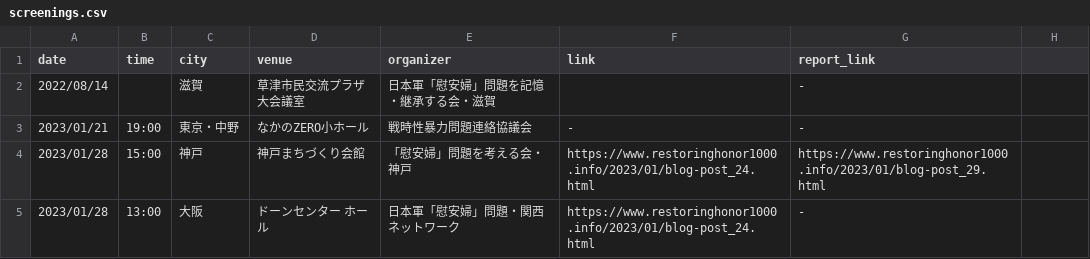
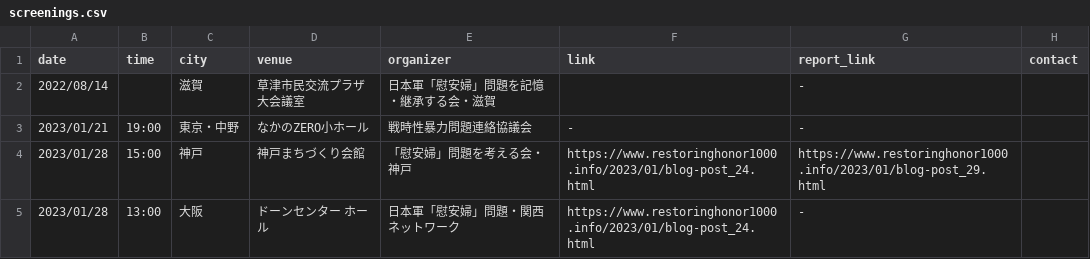
Before and after one commit to art22-23/ZenkokuKoudou, a CSV file: screenings.csv, drawn as a sheet; only a part is shown; the diff names each change by its address in the sheet, - before the commit and + after, or states it on an @@ line.

Commit message:
Update screenings.csv

```diff
--- a/screenings.csv
+++ b/screenings.csv
-H1: (empty)
+H1: contact
```
